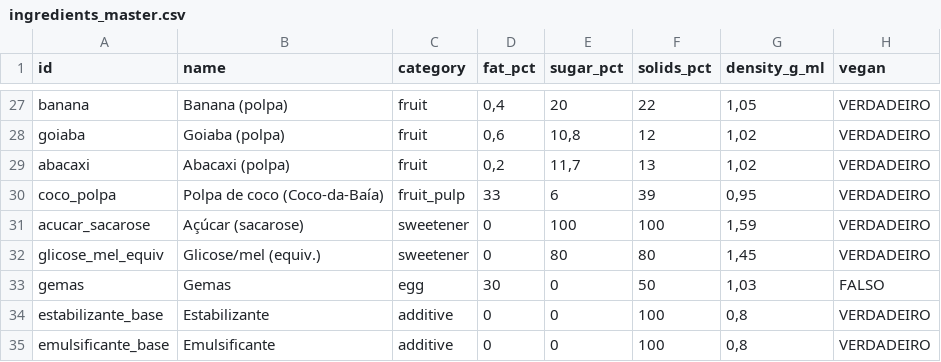
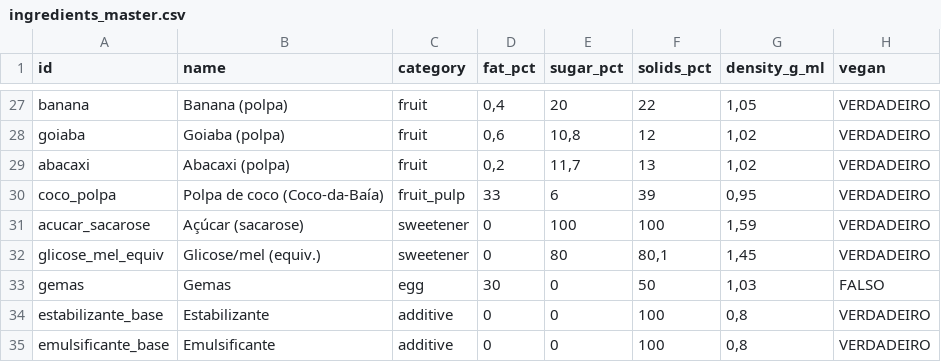
Before and after one commit to titoufu/Sorvetes, a CSV file: admin_scaffold/admin/ingredients_master.csv, drawn as a sheet; only a part is shown, gaps mark what is left out; the diff names each change by its address in the sheet, - before the commit and + after, or states it on an @@ line.

Commit message:
test: reexecuta workflow de publicação

```diff
--- a/admin_scaffold/admin/ingredients_master.csv
+++ b/admin_scaffold/admin/ingredients_master.csv
-F32 (solids_pct): 80
+F32 (solids_pct): 80,1
```
